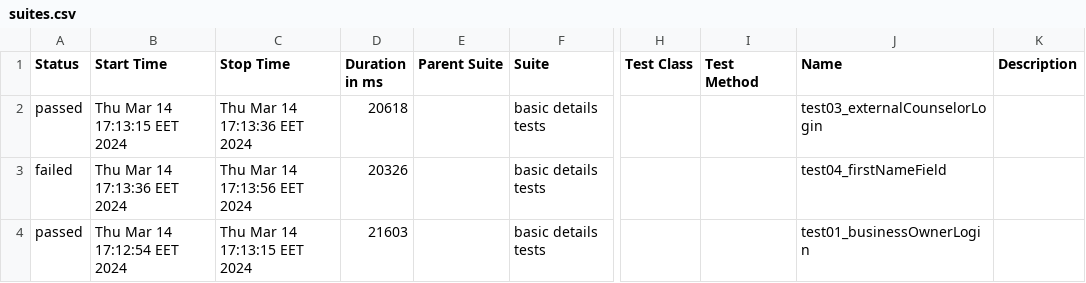
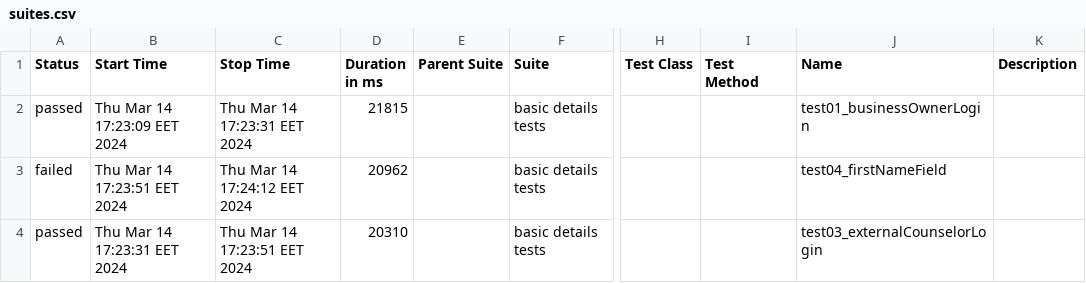
Before and after one commit to tzafrirAvraham/crego, a CSV file: allure-report/data/suites.csv, drawn as a sheet; only a part is shown, gaps mark what is left out; the diff names each change by its address in the sheet, - before the commit and + after, or states it on an @@ line.

```diff
--- a/allure-report/data/suites.csv
+++ b/allure-report/data/suites.csv
-B2 (Start Time): Thu Mar 14 17:13:15 EET 2024
+B2 (Start Time): Thu Mar 14 17:23:09 EET 2024
-C2 (Stop Time): Thu Mar 14 17:13:36 EET 2024
+C2 (Stop Time): Thu Mar 14 17:23:31 EET 2024
-D2 (Duration in ms): 20618
+D2 (Duration in ms): 21815
-J2 (Name): test03_externalCounselorLogin
+J2 (Name): test01_businessOwnerLogin
-B3 (Start Time): Thu Mar 14 17:13:36 EET 2024
+B3 (Start Time): Thu Mar 14 17:23:51 EET 2024
-C3 (Stop Time): Thu Mar 14 17:13:56 EET 2024
+C3 (Stop Time): Thu Mar 14 17:24:12 EET 2024
-D3 (Duration in ms): 20326
+D3 (Duration in ms): 20962
-B4 (Start Time): Thu Mar 14 17:12:54 EET 2024
+B4 (Start Time): Thu Mar 14 17:23:31 EET 2024
-C4 (Stop Time): Thu Mar 14 17:13:15 EET 2024
+C4 (Stop Time): Thu Mar 14 17:23:51 EET 2024
-D4 (Duration in ms): 21603
+D4 (Duration in ms): 20310
-J4 (Name): test01_businessOwnerLogin
+J4 (Name): test03_externalCounselorLogin
```
Also changed, not shown: 34 other files.
